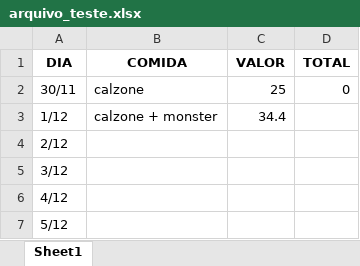
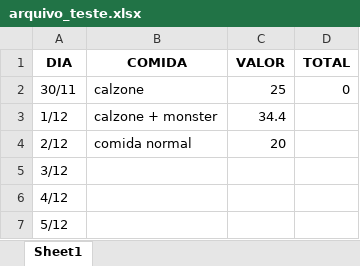
Before and after one commit to Sancheslipe/Curso_Robotic_Process_Automation_RPA_Crie_Robos_com_Python_e_robos_criados, an Excel workbook: atividade_12_calculo_almoço/arquivo_teste.xlsx, sheet Sheet1, drawn as a sheet; only a part is shown; values as stored, in another font and other column widths than the file's, no borders; the diff names each change by its address in the sheet, - before the commit and + after, or states it on an @@ line.

Commit message:
2022-12-02 15:43:48.556822
teste

```diff
--- a/atividade_12_calculo_almoço/arquivo_teste.xlsx (sheet Sheet1)
+++ b/atividade_12_calculo_almoço/arquivo_teste.xlsx (sheet Sheet1)
-B4 (COMIDA): (empty)
+B4 (COMIDA): comida normal
-C4 (VALOR): (empty)
+C4 (VALOR): 20
```
Also changed, not shown: 15 other files.
